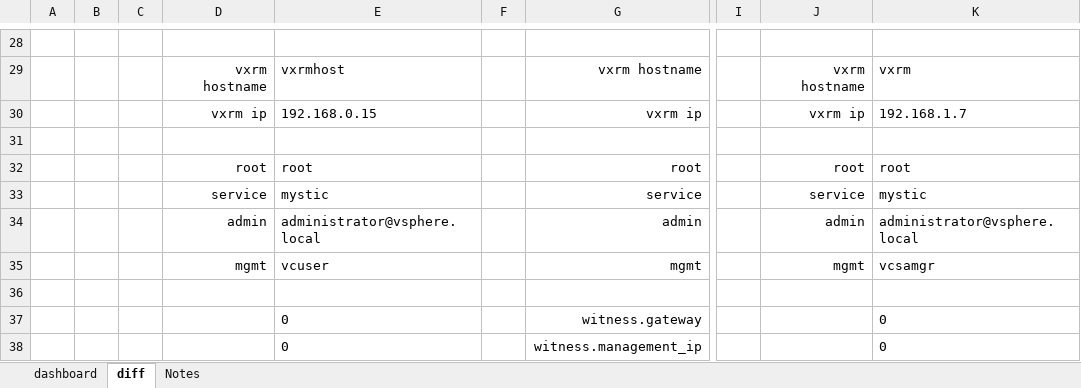
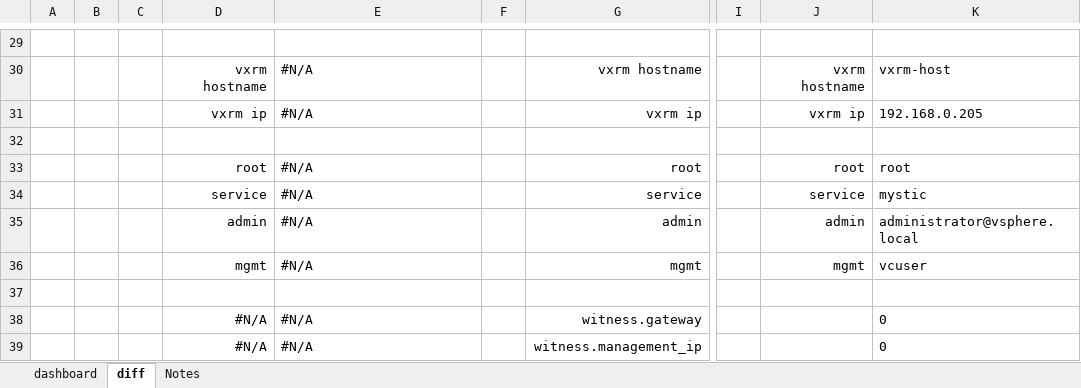
Before and after one commit to pgaljan/JsonJuggler, an Excel workbook: JsonJuggler.xlsx, sheet diff, drawn as a sheet; only a part is shown, gaps mark what is left out; values as stored, in another font and other column widths than the file's, no borders; charts and pictures and table styles not drawn; addresses are those after the commit; the diff covers the shown part only; the diff names each change by its address in the sheet, - before the commit and + after, or states it on an @@ line.

```diff
--- a/JsonJuggler.xlsx (sheet diff)
+++ b/JsonJuggler.xlsx (sheet diff)
-E30: vxrmhost
+E30: #N/A
-K30: vxrm
+K30: vxrm-host
-E31: 192.168.0.15
+E31: #N/A
-K31: 192.168.1.7
+K31: 192.168.0.205
-E33: root
+E33: #N/A
-E34: mystic
+E34: #N/A
-E35: administrator@vsphere.local
+E35: #N/A
-E36: vcuser
+E36: #N/A
-K36: vcsamgr
+K36: vcuser
-D38:D39: (empty)
+D38:D39: #N/A
-E38:E39: 0
+E38:E39: #N/A
```
Also changed, not shown: 3 added rows, 3 removed rows and 43 edited cells elsewhere in this sheet, sheet dashboard, formulas that keep their value, charts or pictures.
